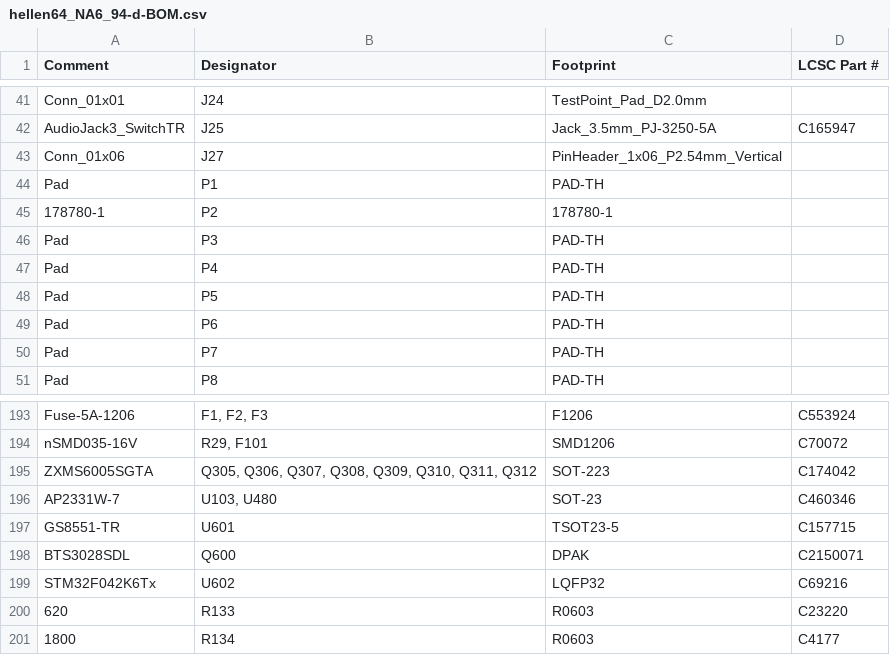
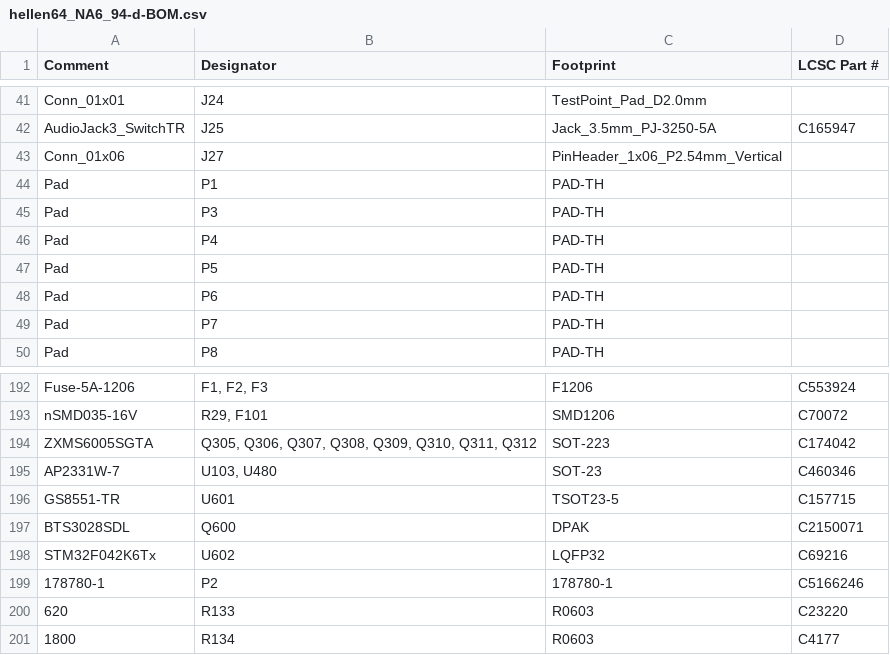
Before and after one commit to donegal06/mx5-na8-ecu, a CSV file: boards/hellen64_NA6_94-d/board/hellen64_NA6_94-d-BOM.csv, drawn as a sheet; only a part is shown, gaps mark what is left out; removed rows and columns are numbered as before the commit, all else as after; the diff names each change by its address in the sheet, - before the commit and + after, or states it on an @@ line.

```diff
--- a/boards/hellen64_NA6_94-d/board/hellen64_NA6_94-d-BOM.csv
+++ b/boards/hellen64_NA6_94-d/board/hellen64_NA6_94-d-BOM.csv
-row 45: 178780-1 | P2 | 178780-1
+row 199: 178780-1 | P2 | 178780-1 | C5166246
```
Also changed, not shown: 3 other files.
